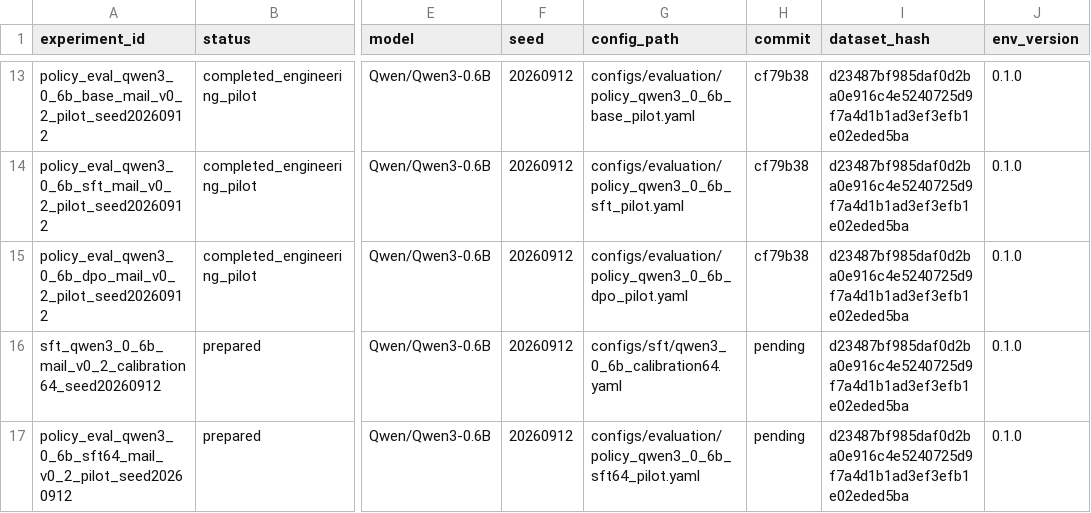
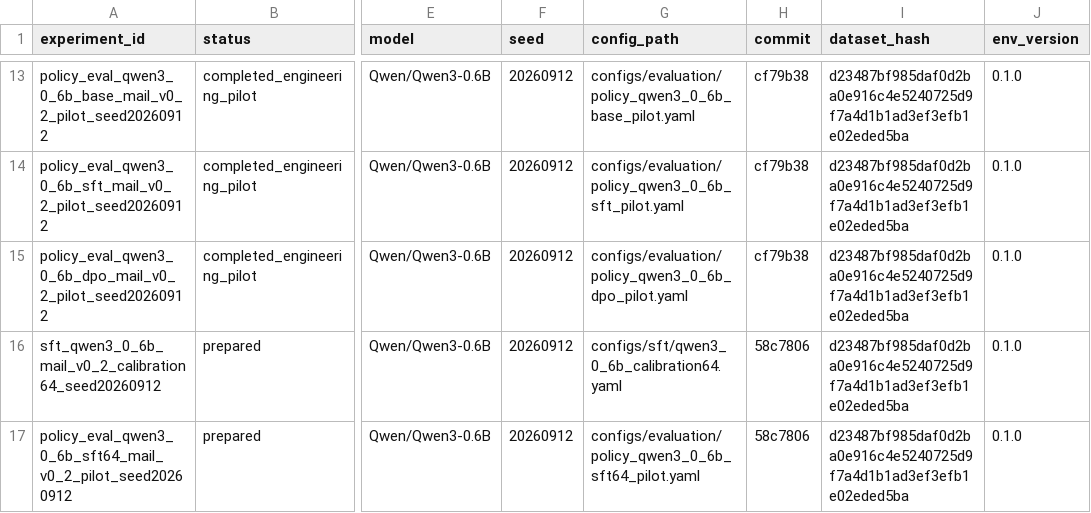
Before and after one commit to JJBlind-JGY/DynaCAPA, a CSV file: experiments/registry.csv, drawn as a sheet; only a part is shown, gaps mark what is left out; the diff names each change by its address in the sheet, - before the commit and + after, or states it on an @@ line.

Commit message:
Register SFT dose calibration commit

```diff
--- a/experiments/registry.csv
+++ b/experiments/registry.csv
-H16:H17 (commit): pending
+H16:H17 (commit): 58c7806
```
